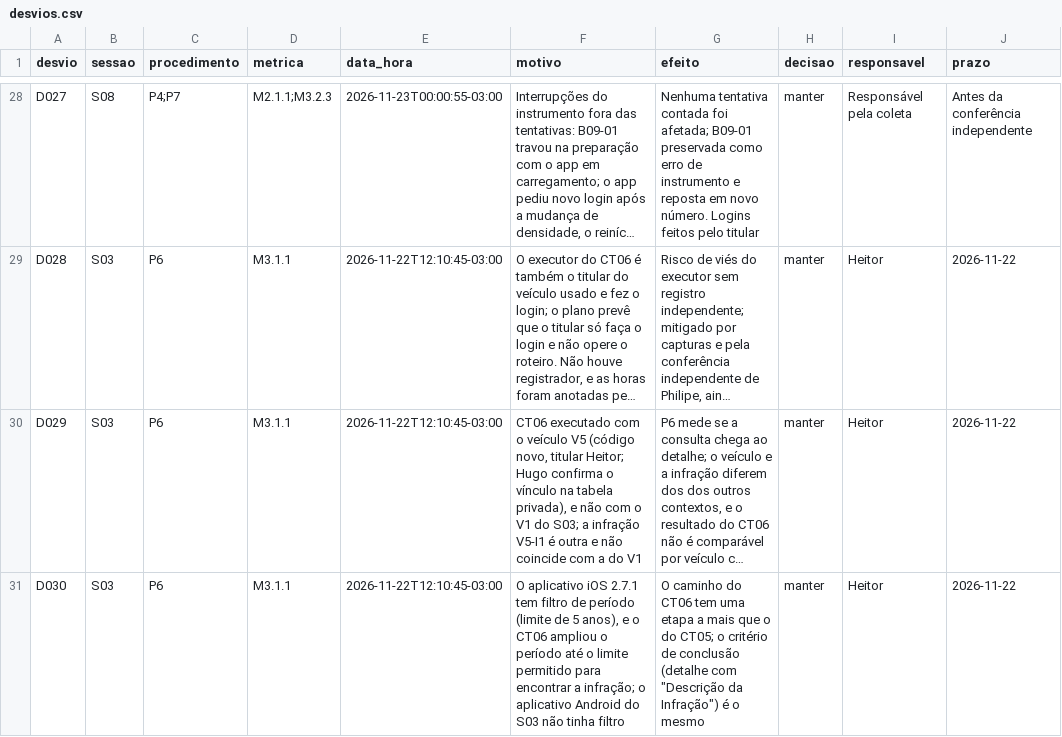
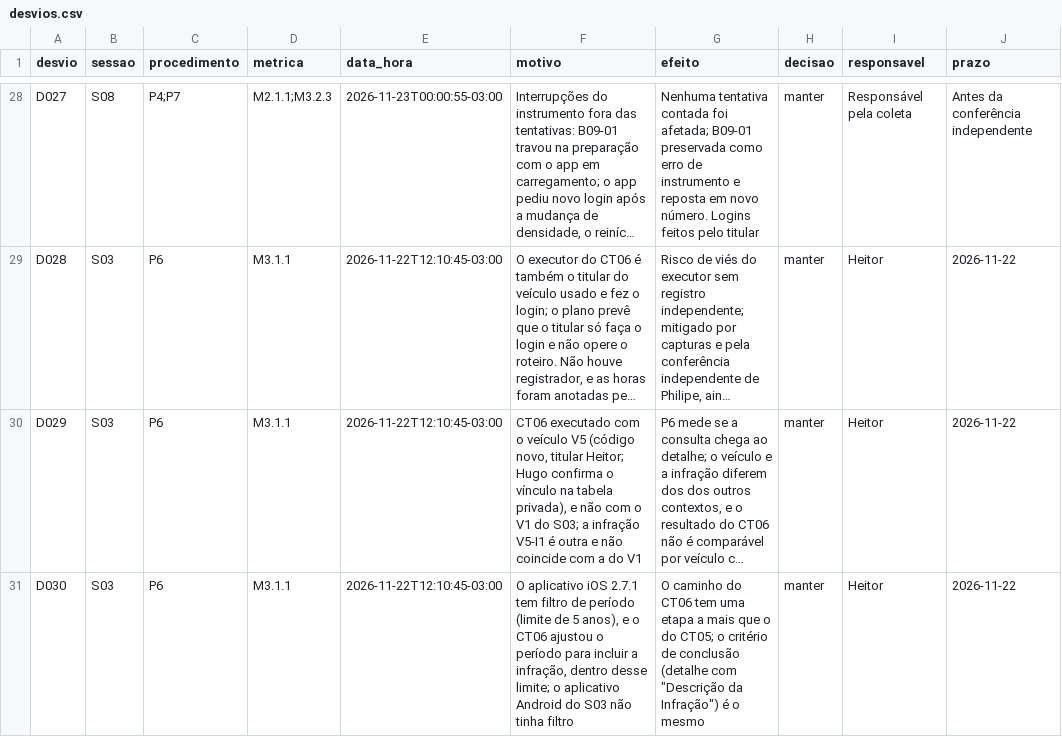
Before and after one commit to FCTE-Qualidade-de-Software-1/2026-2_T02_KATHERINE_JOHNSON, a CSV file: dados/brutos/desvios.csv, drawn as a sheet; only a part is shown, gaps mark what is left out; long unchanged cells end in …; the diff names each change by its address in the sheet, - before the commit and + after, or states it on an @@ line.

Commit message:
fix(fase4): cobre as datas do filtro na captura do CT06 e corrige a descrição do período
A captura do formulário de período do iPhone mostrava as datas do filtro,
o que permitia deduzir quando a infração ocorreu. As duas datas ficam sob
tarja opaca, como os demais dados das capturas.

O registro e o D030 diziam que o período foi ampliado até o limite de 5
anos, o que não corresponde à captura. O texto passa a dizer que o período
foi ajustado para incluir a infração, dentro desse limite, sem citar datas.

```diff
--- a/dados/brutos/desvios.csv
+++ b/dados/brutos/desvios.csv
-F31 (motivo): …o CT06 ampliou o período até o limite permitido para encontrar a infração; o aplicativo…
+F31 (motivo): …o CT06 ajustou o período para incluir a infração, dentro desse limite; o aplicativo…
```
Also changed, not shown: 2 other files.
